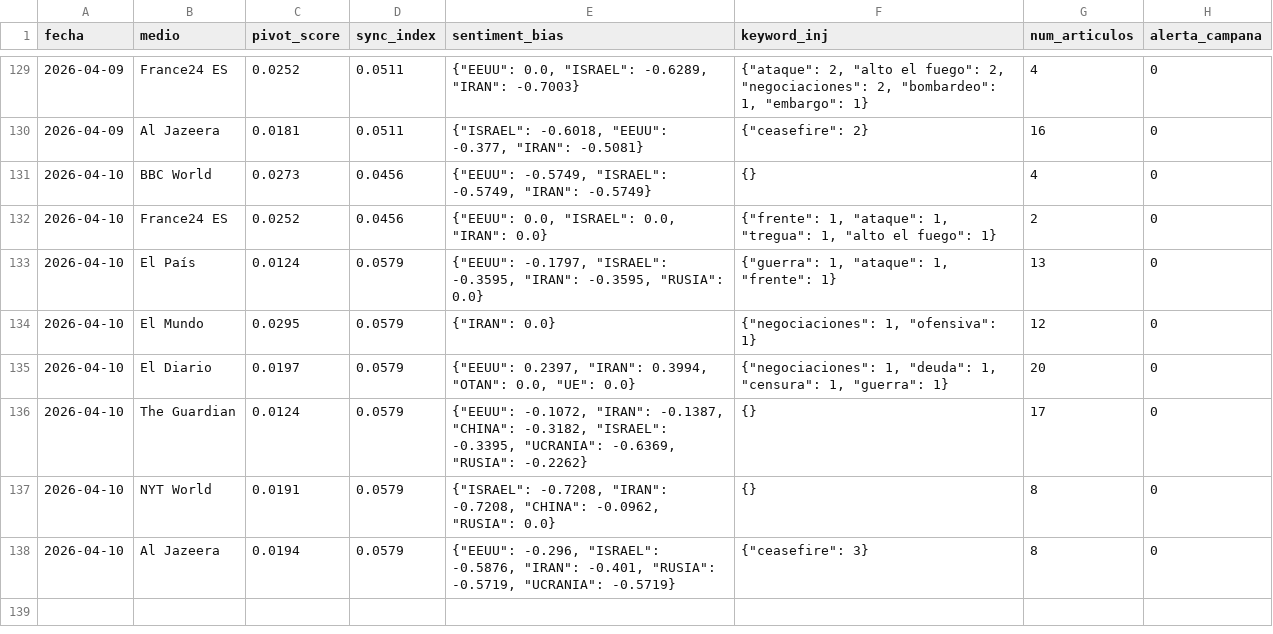
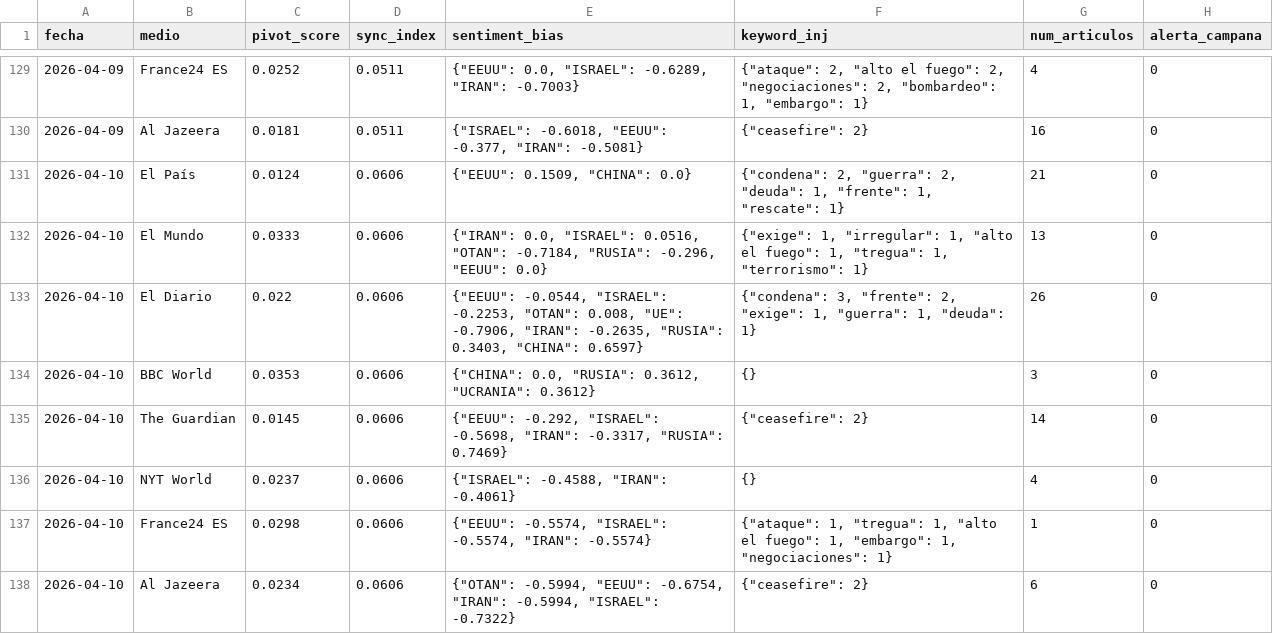
Before and after one commit to mcasrom/SIEG-Mani, a CSV file: data/kpis.csv, drawn as a sheet; only a part is shown, gaps mark what is left out.

Commit message:
MANI data 2026-04-10 15:10

```diff
--- a/data/kpis.csv
+++ b/data/kpis.csv
@@ -130,9 +130,9 @@ fecha,medio,pivot_score,sync_index,sentiment_bias,keyword_inj,num_articulos,aler
 2026-04-09,Al Jazeera,0.0181,0.0511,"{""ISRAEL"": -0.6018, ""EEUU"": -0.377, ""IRAN"": -0.5081}","{""ceasefire"": 2}",16,0
-2026-04-10,BBC World,0.0273,0.0456,"{""EEUU"": -0.5749, ""ISRAEL"": -0.5749, ""IRAN"": -0.5749}",{},4,0
-2026-04-10,France24 ES,0.0252,0.0456,"{""EEUU"": 0.0, ""ISRAEL"": 0.0, ""IRAN"": 0.0}","{""frente"": 1, ""ataque"": 1, ""tregua"": 1, ""alto el fuego"": 1}",2,0
-2026-04-10,El País,0.0124,0.0579,"{""EEUU"": -0.1797, ""ISRAEL"": -0.3595, ""IRAN"": -0.3595, ""RUSIA"": 0.0}","{""guerra"": 1, ""ataque"": 1, ""frente"": 1}",13,0
-2026-04-10,El Mundo,0.0295,0.0579,"{""IRAN"": 0.0}","{""negociaciones"": 1, ""ofensiva"": 1}",12,0
-2026-04-10,El Diario,0.0197,0.0579,"{""EEUU"": 0.2397, ""IRAN"": 0.3994, ""OTAN"": 0.0, ""UE"": 0.0}","{""negociaciones"": 1, ""deuda"": 1, ""censura"": 1, ""guerra"": 1}",20,0
-2026-04-10,The Guardian,0.0124,0.0579,"{""EEUU"": -0.1072, ""IRAN"": -0.1387, ""CHINA"": -0.3182, ""ISRAEL"": -0.3395, ""UCRANIA"": -0.6369, ""RUSIA"": -0.2262}",{},17,0
-2026-04-10,NYT World,0.0191,0.0579,"{""ISRAEL"": -0.7208, ""IRAN"": -0.7208, ""CHINA"": -0.0962, ""RUSIA"": 0.0}",{},8,0
-2026-04-10,Al Jazeera,0.0194,0.0579,"{""EEUU"": -0.296, ""ISRAEL"": -0.5876, ""IRAN"": -0.401, ""RUSIA"": -0.5719, ""UCRANIA"": -0.5719}","{""ceasefire"": 3}",8,0
+2026-04-10,El País,0.0124,0.0606,"{""EEUU"": 0.1509, ""CHINA"": 0.0}","{""condena"": 2, ""guerra"": 2, ""deuda"": 1, ""frente"": 1, ""rescate"": 1}",21,0
+2026-04-10,El Mundo,0.0333,0.0606,"{""IRAN"": 0.0, ""ISRAEL"": 0.0516, ""OTAN"": -0.7184, ""RUSIA"": -0.296, ""EEUU"": 0.0}","{""exige"": 1, ""irregular"": 1, ""alto el fuego"": 1, ""tregua"": 1, ""terrorismo"": 1}",13,0
+2026-04-10,El Diario,0.022,0.0606,"{""EEUU"": -0.0544, ""ISRAEL"": -0.2253, ""OTAN"": 0.008, ""UE"": -0.7906, ""IRAN"": -0.2635, ""RUSIA"": 0.3403, ""CHINA"": 0.6597}","{""condena"": 3, ""frente"": 2, ""exige"": 1, ""guerra"": 1, ""deuda"": 1}",26,0
+2026-04-10,BBC World,0.0353,0.0606,"{""CHINA"": 0.0, ""RUSIA"": 0.3612, ""UCRANIA"": 0.3612}",{},3,0
+2026-04-10,The Guardian,0.0145,0.0606,"{""EEUU"": -0.292, ""ISRAEL"": -0.5698, ""IRAN"": -0.3317, ""RUSIA"": 0.7469}","{""ceasefire"": 2}",14,0
+2026-04-10,NYT World,0.0237,0.0606,"{""ISRAEL"": -0.4588, ""IRAN"": -0.4061}",{},4,0
+2026-04-10,France24 ES,0.0298,0.0606,"{""EEUU"": -0.5574, ""ISRAEL"": -0.5574, ""IRAN"": -0.5574}","{""ataque"": 1, ""tregua"": 1, ""alto el fuego"": 1, ""embargo"": 1, ""negociaciones"": 1}",1,0
+2026-04-10,Al Jazeera,0.0234,0.0606,"{""OTAN"": -0.5994, ""EEUU"": -0.6754, ""IRAN"": -0.5994, ""ISRAEL"": -0.7322}","{""ceasefire"": 2}",6,0
```
Also changed, not shown: 2 other files.
